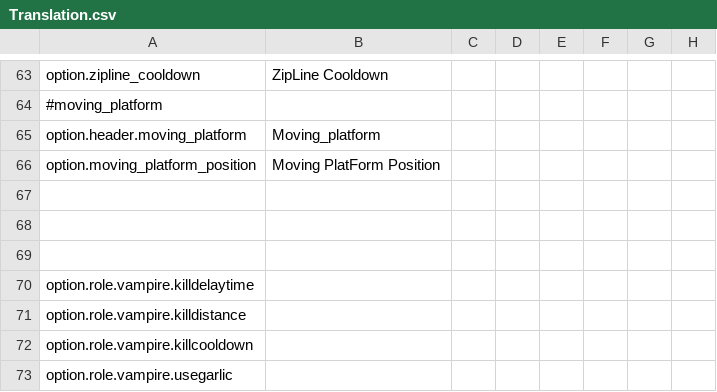
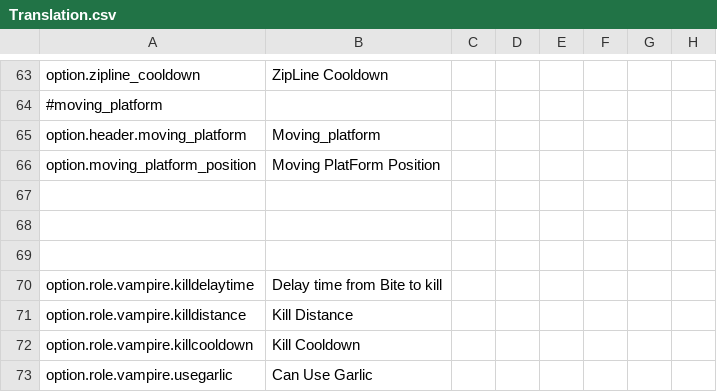
Before and after one commit to supeshio/TheSpaceRoles, a CSV file: Resources/Translation.csv, drawn as a sheet; only a part is shown, gaps mark what is left out; the diff covers the shown part only; the diff names each change by its address in the sheet, - before the commit and + after, or states it on an @@ line.

```diff
--- a/Resources/Translation.csv
+++ b/Resources/Translation.csv
-B70: (empty)
+B70: Delay time from Bite to kill
-B71: (empty)
+B71: Kill Distance
-B72: (empty)
+B72: Kill Cooldown
-B73: (empty)
+B73: Can Use Garlic
```
Also changed, not shown: 94 edited cells elsewhere in this file.
